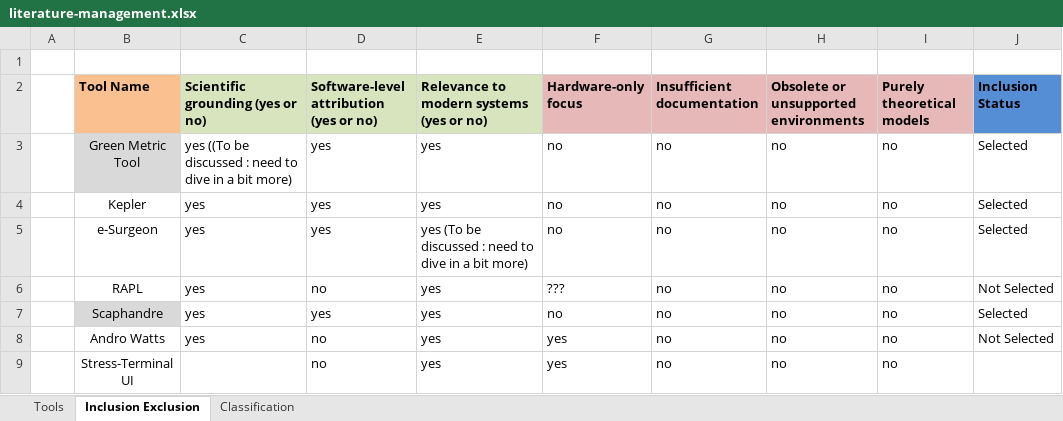
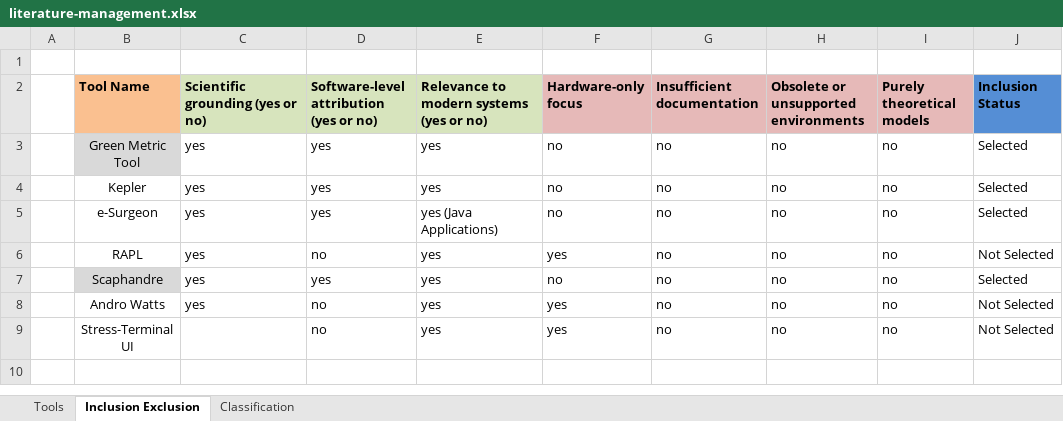
Before and after one commit to jkayembe/sok-software-power-monitoring-tools, an Excel workbook: literature-management.xlsx, sheet Inclusion Exclusion, drawn as a sheet; values as stored, in another font and other column widths than the file's, no borders; the diff names each change by its address in the sheet, - before the commit and + after, or states it on an @@ line.

```diff
--- a/literature-management.xlsx (sheet Inclusion Exclusion)
+++ b/literature-management.xlsx (sheet Inclusion Exclusion)
-C3 (Scientific grounding (yes or no)): yes ((To be discussed : need to dive in a bit more)
+C3 (Scientific grounding (yes or no)): yes
-E5: yes (To be discussed : need to dive in a bit more)
+E5: yes (Java Applications)
-F6 (Hardware-only focus): ???
+F6 (Hardware-only focus): yes
-J9 (Inclusion Status): (empty)
+J9 (Inclusion Status): Not Selected
```
Also changed, not shown: sheet Classification, sheet Tools, 3 other files.
